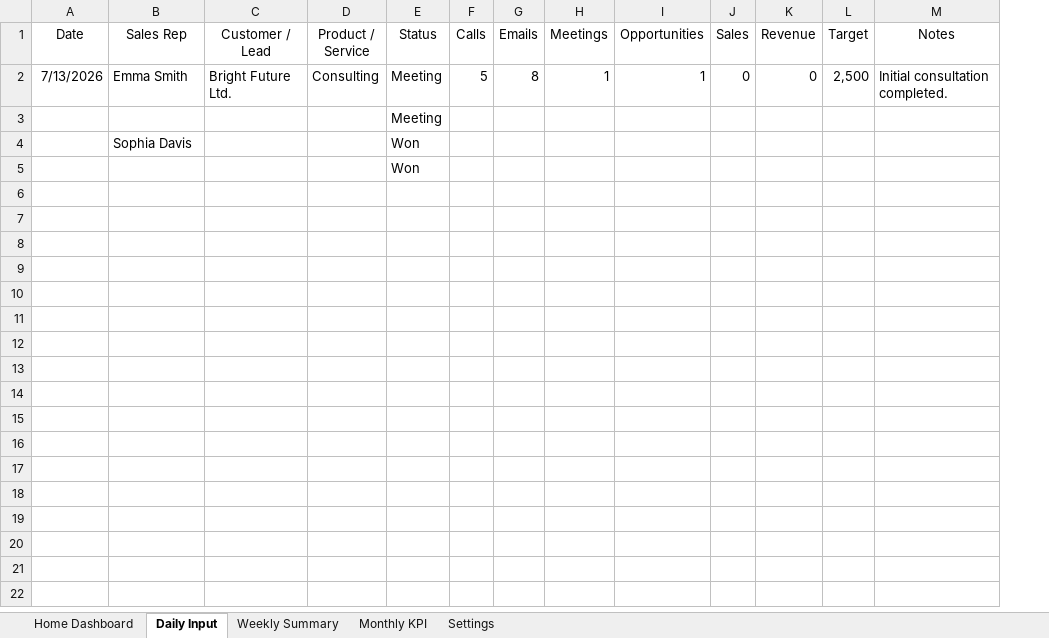
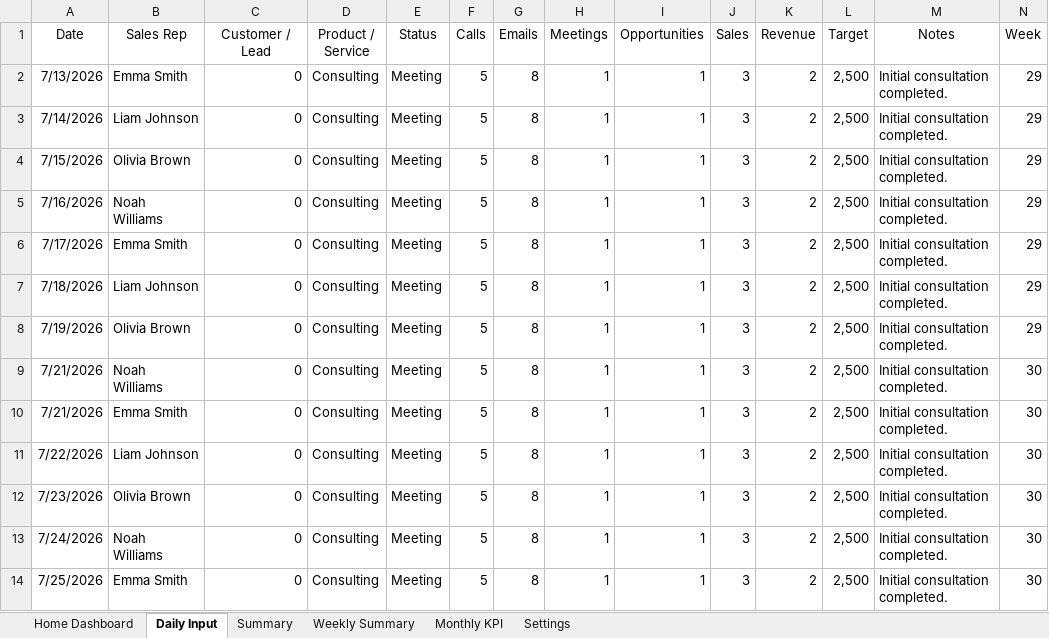
Before and after one commit to Seiko-K/Sales-Dashboard, an Excel workbook: src/Sales-Dashboard.xlsx, sheet Daily Input, drawn as a sheet; values as stored, in another font and other column widths than the file's, no borders; conditional formats and table styles not drawn; removed rows and columns are numbered as before the commit, all else as after; the diff names each change by its address in the sheet, - before the commit and + after, or states it on an @@ line.

Commit message:
Update Sales-Dashboard.xlsx

```diff
--- a/src/Sales-Dashboard.xlsx (sheet Daily Input)
+++ b/src/Sales-Dashboard.xlsx (sheet Daily Input)
+sheet tab: Summary
+column N (Week), row 2: 29
-C2 (Customer / Lead): Bright Future Ltd.
+C2 (Customer / Lead): 0
-J2 (Sales): 0
+J2 (Sales): 3
-K2 (Revenue): 0
+K2 (Revenue): 2
-row 3:  |  |  |  | Meeting
-row 4:  | Sophia Davis |  |  | Won
-row 5:  |  |  |  | Won
+row 3: 7/14/2026 | Liam Johnson | 0 | Consulting | Meeting | 5 | 8 | 1 | 1 | 3 | 2 | 2,500 | Initial consultation completed. | 29
+row 4: 7/15/2026 | Olivia Brown | 0 | Consulting | Meeting | 5 | 8 | 1 | 1 | 3 | 2 | 2,500 | Initial consultation completed. | 29
+row 5: 7/16/2026 | Noah Williams | 0 | Consulting | Meeting | 5 | 8 | 1 | 1 | 3 | 2 | 2,500 | Initial consultation completed. | 29
+row 6: 7/17/2026 | Emma Smith | 0 | Consulting | Meeting | 5 | 8 | 1 | 1 | 3 | 2 | 2,500 | Initial consultation completed. | 29
+row 7: 7/18/2026 | Liam Johnson | 0 | Consulting | Meeting | 5 | 8 | 1 | 1 | 3 | 2 | 2,500 | Initial consultation completed. | 29
+row 8: 7/19/2026 | Olivia Brown | 0 | Consulting | Meeting | 5 | 8 | 1 | 1 | 3 | 2 | 2,500 | Initial consultation completed. | 29
+row 9: 7/21/2026 | Noah Williams | 0 | Consulting | Meeting | 5 | 8 | 1 | 1 | 3 | 2 | 2,500 | Initial consultation completed. | 30
+row 10: 7/21/2026 | Emma Smith | 0 | Consulting | Meeting | 5 | 8 | 1 | 1 | 3 | 2 | 2,500 | Initial consultation completed. | 30
+row 11: 7/22/2026 | Liam Johnson | 0 | Consulting | Meeting | 5 | 8 | 1 | 1 | 3 | 2 | 2,500 | Initial consultation completed. | 30
+row 12: 7/23/2026 | Olivia Brown | 0 | Consulting | Meeting | 5 | 8 | 1 | 1 | 3 | 2 | 2,500 | Initial consultation completed. | 30
+row 13: 7/24/2026 | Noah Williams | 0 | Consulting | Meeting | 5 | 8 | 1 | 1 | 3 | 2 | 2,500 | Initial consultation completed. | 30
+row 14: 7/25/2026 | Emma Smith | 0 | Consulting | Meeting | 5 | 8 | 1 | 1 | 3 | 2 | 2,500 | Initial consultation completed. | 30
```
Also changed, not shown: sheet Home Dashboard, charts or pictures.
